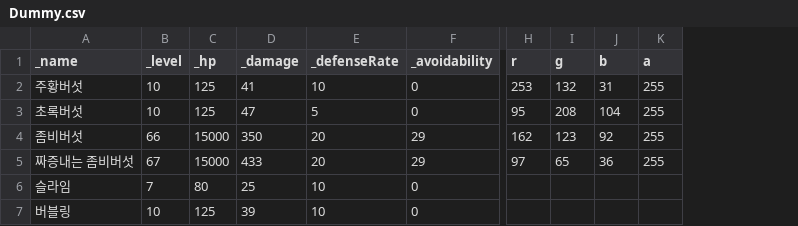
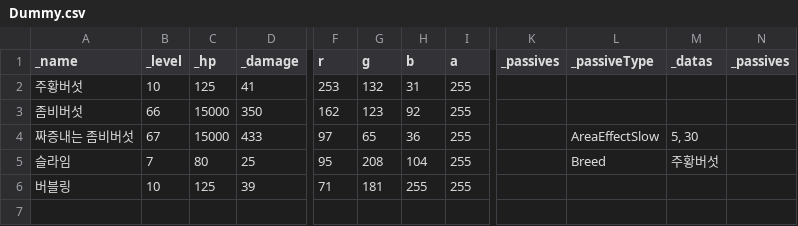
Before and after one commit to Penguin-God/Unity_BlogProject, a CSV file: Game Programming patterns/Assets/Type Object/Dummy.csv, drawn as a sheet; only a part is shown, gaps mark what is left out; removed rows and columns are numbered as before the commit, all else as after; rows hold the shown columns only; the diff names each change by its address in the sheet, - before the commit and + after, or states it on an @@ line.

```diff
--- a/Game Programming patterns/Assets/Type Object/Dummy.csv
+++ b/Game Programming patterns/Assets/Type Object/Dummy.csv
-column E (_defenseRate), row 2: 10; rows 4-7: 20 | 20 | 10 | 10
-column F (_avoidability), row 2: 0; rows 4-7: 29 | 29 | 0 | 0
+column K (_passives), empty
+column L (_passiveType), rows 4-5: AreaEffectSlow | Breed
+column M (_datas), rows 4-5: 5, 30 | 주황버섯
+column N (_passives), empty
-row 3: 초록버섯 | 10 | 125 | 47 | 5 | 0 | 95 | 208 | 104 | 255
-F5 (r): (empty)
+F5 (r): 95
-G5 (g): (empty)
+G5 (g): 208
-H5 (b): (empty)
+H5 (b): 104
-I5:I6 (a): (empty)
+I5:I6 (a): 255
-F6 (r): (empty)
+F6 (r): 71
-G6 (g): (empty)
+G6 (g): 181
-H6 (b): (empty)
+H6 (b): 255
```
Also changed, not shown: Game Programming patterns/Assets/Type Object/MonsterTypeData.csv, 9 other files.
